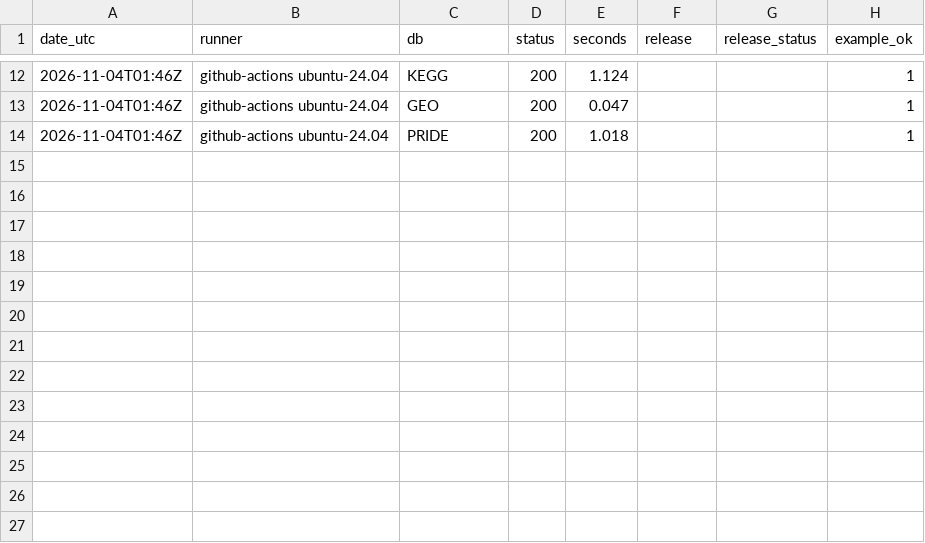
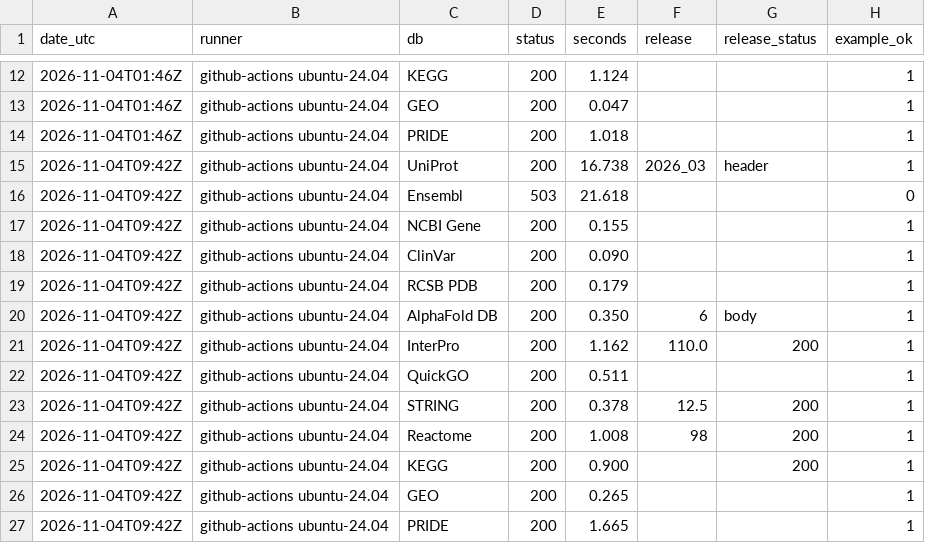
Before and after one commit to shoo99/sbmlab-benchmarks, a CSV file: db-api-monitor/checks.csv, drawn as a sheet; only a part is shown, gaps mark what is left out; the diff names each change by its address in the sheet, - before the commit and + after, or states it on an @@ line.

```diff
--- a/db-api-monitor/checks.csv
+++ b/db-api-monitor/checks.csv
+row 15: 2026-11-04T09:42Z | github-actions ubuntu-24.04 | UniProt | 200 | 16.738 | 2026_03 | header | 1
+row 16: 2026-11-04T09:42Z | github-actions ubuntu-24.04 | Ensembl | 503 | 21.618 |  |  | 0
+row 17: 2026-11-04T09:42Z | github-actions ubuntu-24.04 | NCBI Gene | 200 | 0.155 |  |  | 1
+row 18: 2026-11-04T09:42Z | github-actions ubuntu-24.04 | ClinVar | 200 | 0.090 |  |  | 1
+row 19: 2026-11-04T09:42Z | github-actions ubuntu-24.04 | RCSB PDB | 200 | 0.179 |  |  | 1
+row 20: 2026-11-04T09:42Z | github-actions ubuntu-24.04 | AlphaFold DB | 200 | 0.350 | 6 | body | 1
+row 21: 2026-11-04T09:42Z | github-actions ubuntu-24.04 | InterPro | 200 | 1.162 | 110.0 | 200 | 1
+row 22: 2026-11-04T09:42Z | github-actions ubuntu-24.04 | QuickGO | 200 | 0.511 |  |  | 1
+row 23: 2026-11-04T09:42Z | github-actions ubuntu-24.04 | STRING | 200 | 0.378 | 12.5 | 200 | 1
+row 24: 2026-11-04T09:42Z | github-actions ubuntu-24.04 | Reactome | 200 | 1.008 | 98 | 200 | 1
+row 25: 2026-11-04T09:42Z | github-actions ubuntu-24.04 | KEGG | 200 | 0.900 |  | 200 | 1
+row 26: 2026-11-04T09:42Z | github-actions ubuntu-24.04 | GEO | 200 | 0.265 |  |  | 1
+row 27: 2026-11-04T09:42Z | github-actions ubuntu-24.04 | PRIDE | 200 | 1.665 |  |  | 1
```
Also changed, not shown: db-api-monitor/scores.csv, docs/scores_summary.csv, 2 other files.
